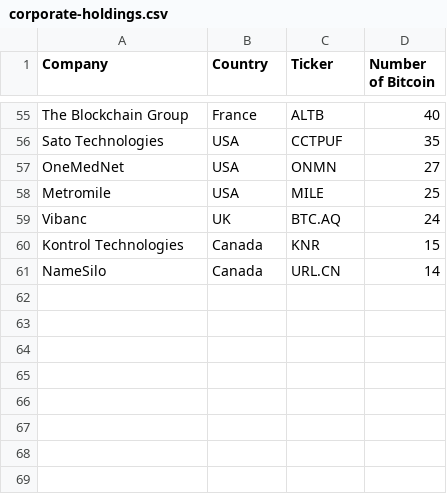
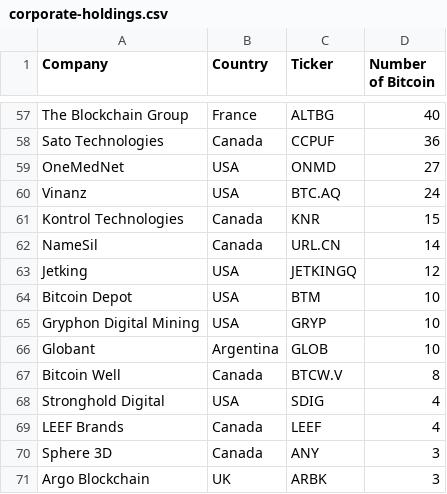
Before and after one commit to radu-chc/btc-holdings-data, a CSV file: corporate-holdings.csv, drawn as a sheet; only a part is shown, gaps mark what is left out; removed rows and columns are numbered as before the commit, all else as after; the diff covers the shown part only; the diff names each change by its address in the sheet, - before the commit and + after, or states it on an @@ line.

```diff
--- a/corporate-holdings.csv
+++ b/corporate-holdings.csv
-C57 (Ticker): ALTB
+C57 (Ticker): ALTBG
-B58 (Country): USA
+B58 (Country): Canada
-C58 (Ticker): CCTPUF
+C58 (Ticker): CCPUF
-D58 (Number of Bitcoin): 35
+D58 (Number of Bitcoin): 36
-C59 (Ticker): ONMN
+C59 (Ticker): ONMD
-row 58: Metromile | USA | MILE | 25
-A60 (Company): Vibanc
+A60 (Company): Vinanz
-B60 (Country): UK
+B60 (Country): USA
-A62 (Company): NameSilo
+A62 (Company): NameSil
+row 63: Jetking | USA | JETKINGQ | 12
+row 64: Bitcoin Depot | USA | BTM | 10
+row 65: Gryphon Digital Mining | USA | GRYP | 10
+row 66: Globant | Argentina | GLOB | 10
+row 67: Bitcoin Well | Canada | BTCW.V | 8
+row 68: Stronghold Digital | USA | SDIG | 4
+row 69: LEEF Brands | Canada | LEEF | 4
+row 70: Sphere 3D | Canada | ANY | 3
+row 71: Argo Blockchain | UK | ARBK | 3
```
Also changed, not shown: 10 added rows, 8 removed rows and 27 edited cells elsewhere in this file.
